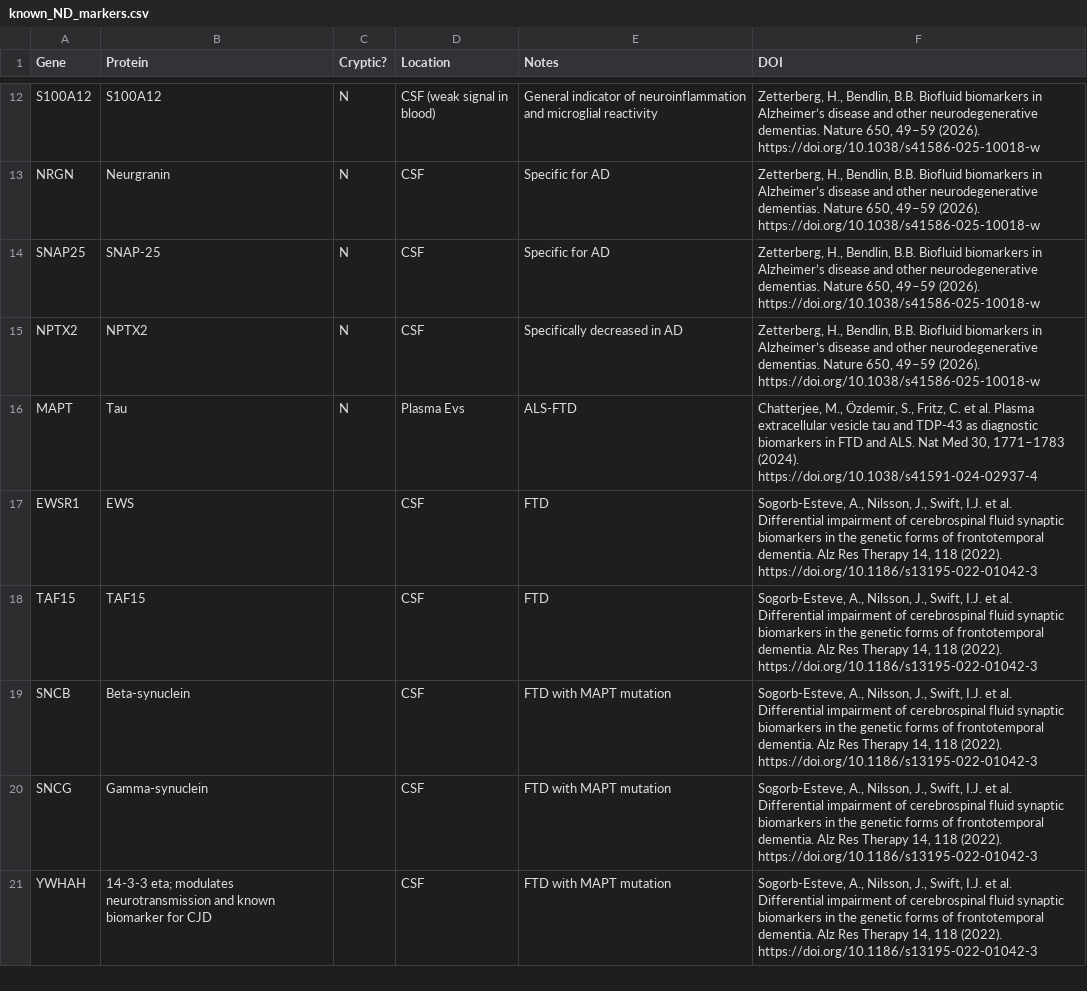
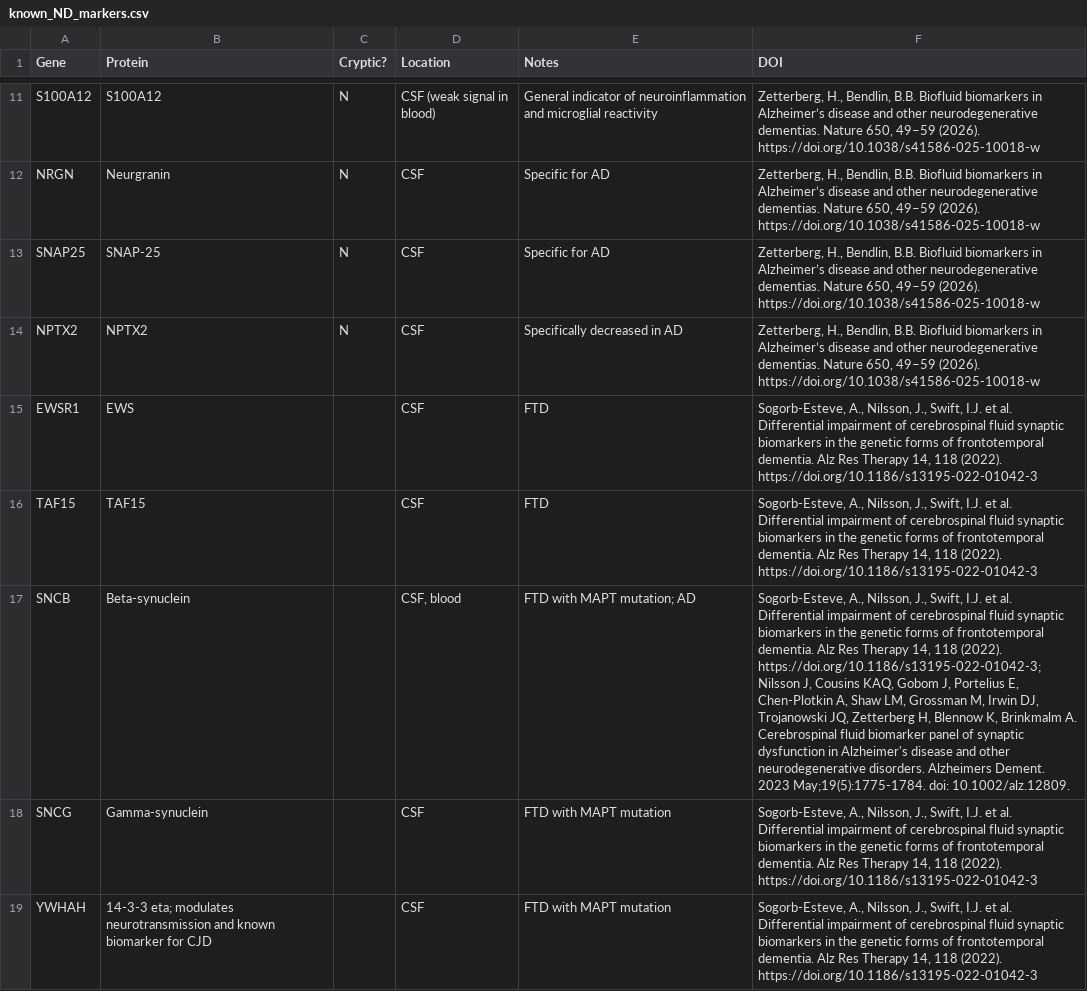
Before and after one commit to laurenfields/PostdocToolbox, a CSV file: proteomics/known_ND_markers/known_ND_markers.csv, drawn as a sheet; only a part is shown, gaps mark what is left out; removed rows and columns are numbered as before the commit, all else as after; the diff covers the shown part only; the diff names each change by its address in the sheet, - before the commit and + after, or states it on an @@ line.

```diff
--- a/proteomics/known_ND_markers/known_ND_markers.csv
+++ b/proteomics/known_ND_markers/known_ND_markers.csv
-row 16: MAPT | Tau | N | Plasma Evs | ALS-FTD | Chatterjee, M., Özdemir, S., Fritz, C. et al. Plasma extracellular vesicle tau and TDP-43 as diagnostic biomarkers in FTD and ALS. Nat Med 30, 1771–1783 (2024). https://doi.org/10.1038/s41591-024-02937-4
-D17 (Location): CSF
+D17 (Location): CSF, blood
-E17 (Notes): FTD with MAPT mutation
+E17 (Notes): FTD with MAPT mutation; AD
-F17 (DOI): …118 (2022). https://doi.org/10.1186/s13195-022-01042-3
+F17 (DOI): …118 (2022). https://doi.org/10.1186/s13195-022-01042-3; Nilsson J, Cousins KAQ, Gobom J, Portelius E, Chen-Plotkin A, Shaw LM, Grossman M, Irwin DJ, Trojanowski JQ, Zetterberg H, Blennow K, Brinkmalm A. Cerebrospinal fluid biomarker panel of synaptic dysfunction in Alzheimer's disease and other neurodegenerative disorders. Alzheimers Dement. 2023 May;19(5):1775-1784. doi: 10.1002/alz.12809.
```
Also changed, not shown: 49 added rows, 4 removed rows and 3 edited cells elsewhere in this file.
